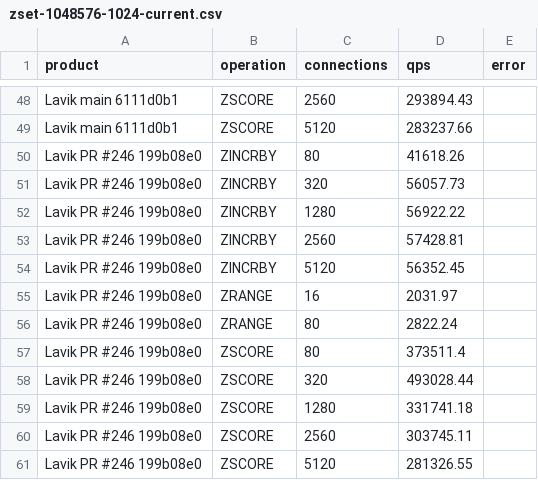
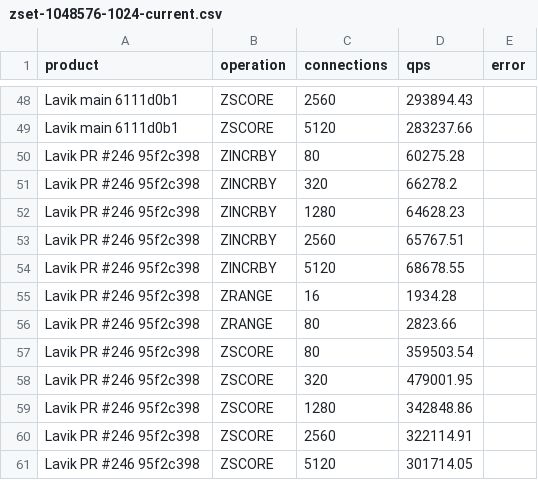
Before and after one commit to thweetkomputer/lavik, a CSV file: perf_reports/lavik-complex-structures-2026-09-26/zset-1048576-1024-current.csv, drawn as a sheet; only a part is shown, gaps mark what is left out.

Commit message:
perf: ZSet PR246 versus main6111 1MiB

```diff
--- a/perf_reports/lavik-complex-structures-2026-09-26/zset-1048576-1024-current.csv
+++ b/perf_reports/lavik-complex-structures-2026-09-26/zset-1048576-1024-current.csv
@@ -49,13 +49,13 @@ Lavik main 6111d0b1,ZSCORE,2560,293894.43,
 Lavik main 6111d0b1,ZSCORE,5120,283237.66,
-Lavik PR #246 199b08e0,ZINCRBY,80,41618.26,
-Lavik PR #246 199b08e0,ZINCRBY,320,56057.73,
-Lavik PR #246 199b08e0,ZINCRBY,1280,56922.22,
-Lavik PR #246 199b08e0,ZINCRBY,2560,57428.81,
-Lavik PR #246 199b08e0,ZINCRBY,5120,56352.45,
-Lavik PR #246 199b08e0,ZRANGE,16,2031.97,
-Lavik PR #246 199b08e0,ZRANGE,80,2822.24,
-Lavik PR #246 199b08e0,ZSCORE,80,373511.4,
-Lavik PR #246 199b08e0,ZSCORE,320,493028.44,
-Lavik PR #246 199b08e0,ZSCORE,1280,331741.18,
-Lavik PR #246 199b08e0,ZSCORE,2560,303745.11,
-Lavik PR #246 199b08e0,ZSCORE,5120,281326.55,
+Lavik PR #246 95f2c398,ZINCRBY,80,60275.28,
+Lavik PR #246 95f2c398,ZINCRBY,320,66278.2,
+Lavik PR #246 95f2c398,ZINCRBY,1280,64628.23,
+Lavik PR #246 95f2c398,ZINCRBY,2560,65767.51,
+Lavik PR #246 95f2c398,ZINCRBY,5120,68678.55,
+Lavik PR #246 95f2c398,ZRANGE,16,1934.28,
+Lavik PR #246 95f2c398,ZRANGE,80,2823.66,
+Lavik PR #246 95f2c398,ZSCORE,80,359503.54,
+Lavik PR #246 95f2c398,ZSCORE,320,479001.95,
+Lavik PR #246 95f2c398,ZSCORE,1280,342848.86,
+Lavik PR #246 95f2c398,ZSCORE,2560,322114.91,
+Lavik PR #246 95f2c398,ZSCORE,5120,301714.05,
```
Also changed, not shown: 51 other files.
